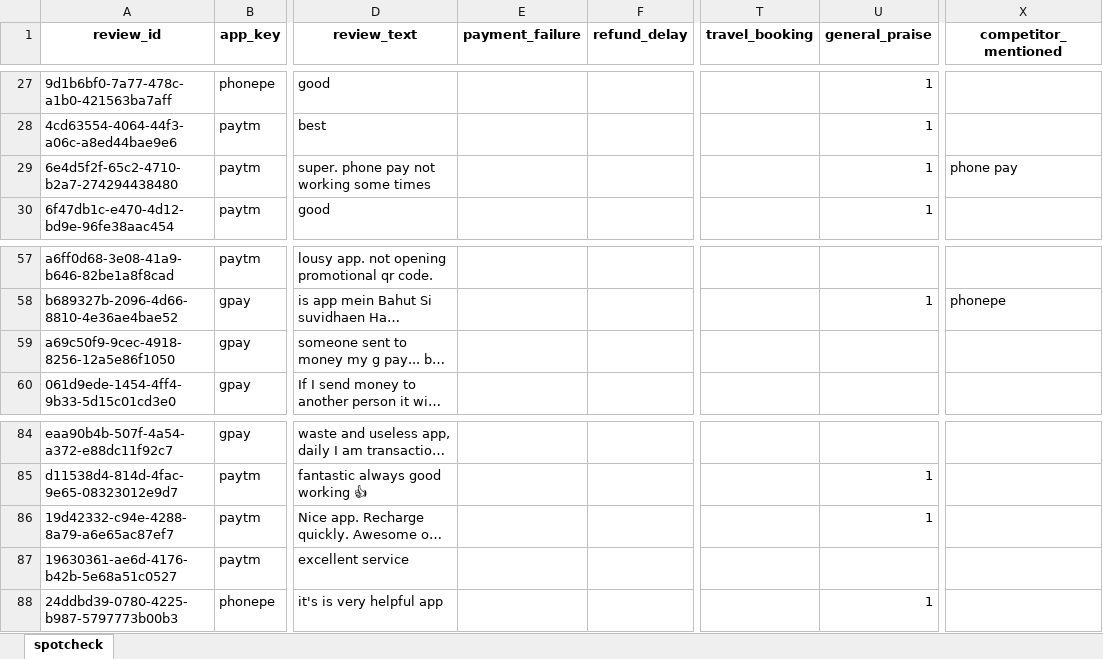
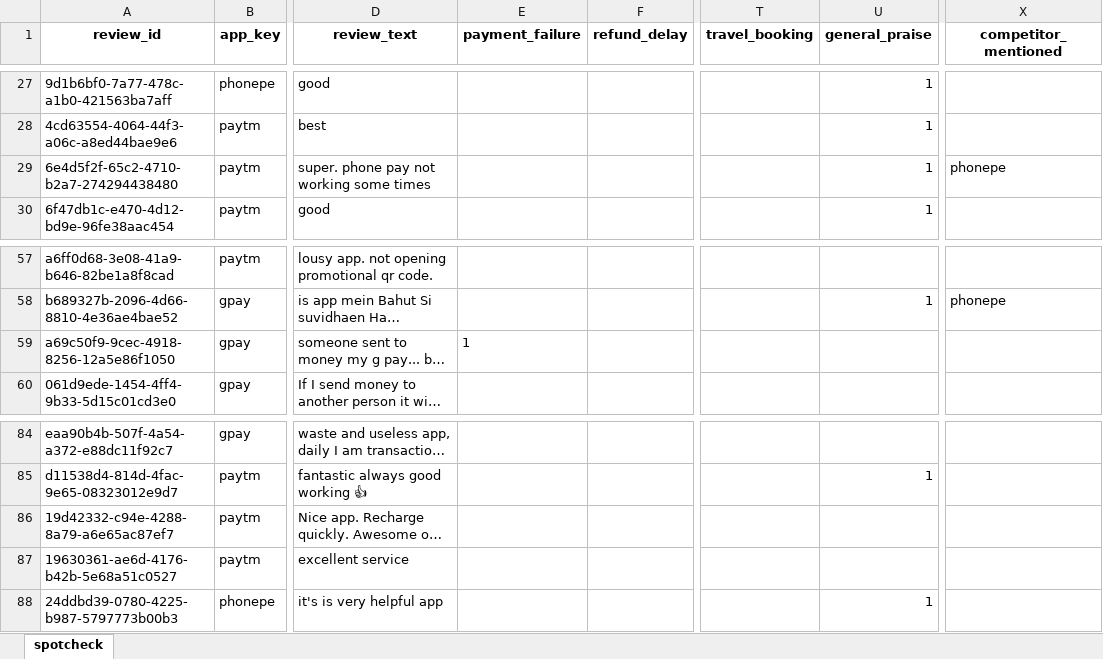
Before and after one commit to YashTomar2201/ReleaseRadar, an Excel workbook: data/labels/spotcheck_blind.xlsx, sheet spotcheck, drawn as a sheet; only a part is shown, gaps mark what is left out; long unchanged cells end in …; values as stored, in another font and other column widths than the file's, no borders; the diff covers the shown part only; the diff names each change by its address in the sheet, - before the commit and + after, or states it on an @@ line.

```diff
--- a/data/labels/spotcheck_blind.xlsx (sheet spotcheck)
+++ b/data/labels/spotcheck_blind.xlsx (sheet spotcheck)
-X29 (competitor_mentioned): phone pay
+X29 (competitor_mentioned): phonepe
-E59 (payment_failure): (empty)
+E59 (payment_failure): 1
-U86 (general_praise): 1
+U86 (general_praise): (empty)
```
Also changed, not shown: 9 edited cells elsewhere in this sheet, 6 other files.
